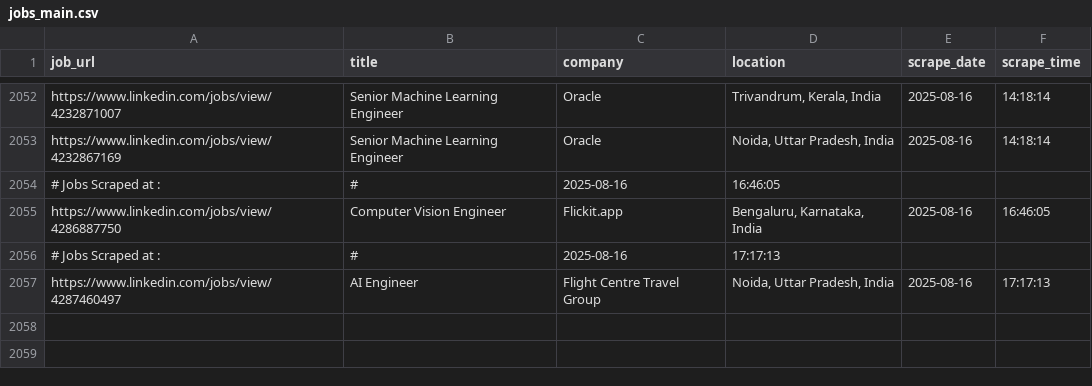
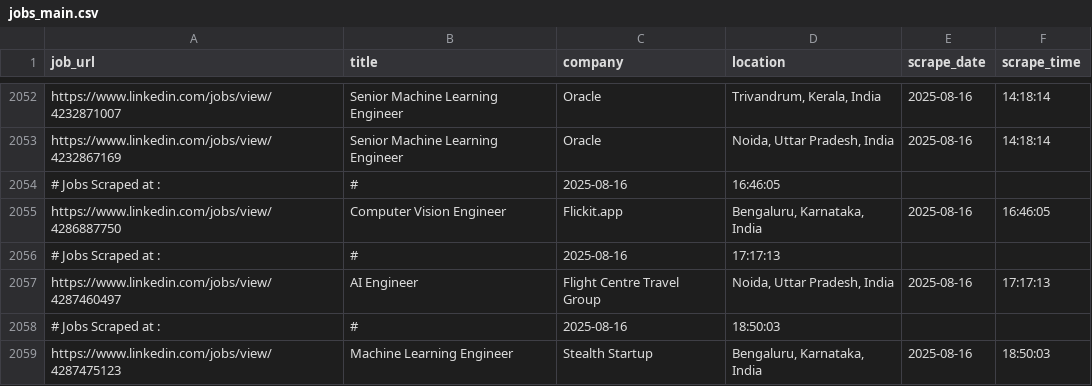
Before and after one commit to ANKIT0017/AUTO-search, a CSV file: jobs_main.csv, drawn as a sheet; only a part is shown, gaps mark what is left out; the diff names each change by its address in the sheet, - before the commit and + after, or states it on an @@ line.

```diff
--- a/jobs_main.csv
+++ b/jobs_main.csv
+row 2058: # Jobs Scraped at : | # | 2025-08-16 | 18:50:03
+row 2059: https://www.linkedin.com/jobs/view/4287475123 | Machine Learning Engineer | Stealth Startup | Bengaluru, Karnataka, India | 2025-08-16 | 18:50:03
```
